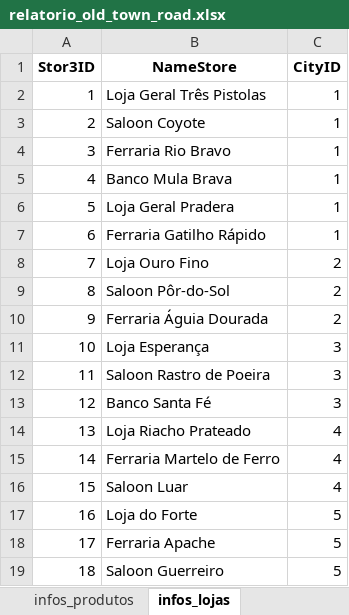
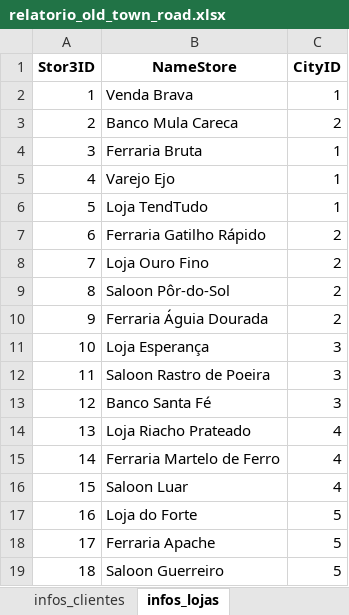
Before and after one commit to zzziuL/Projeto-Fantasma-Dashboard-2025, an Excel workbook: banco/relatorio_old_town_road.xlsx, sheet infos_lojas, drawn as a sheet; values as stored, in another font and other column widths than the file's, no borders; the diff names each change by its address in the sheet, - before the commit and + after, or states it on an @@ line.

```diff
--- a/banco/relatorio_old_town_road.xlsx (sheet infos_lojas)
+++ b/banco/relatorio_old_town_road.xlsx (sheet infos_lojas)
-B2 (NameStore): Loja Geral Três Pistolas
+B2 (NameStore): Venda Brava
-B3 (NameStore): Saloon Coyote
+B3 (NameStore): Banco Mula Careca
-C3 (CityID): 1
+C3 (CityID): 2
-B4 (NameStore): Ferraria Rio Bravo
+B4 (NameStore): Ferraria Bruta
-B5 (NameStore): Banco Mula Brava
+B5 (NameStore): Varejo Ejo
-B6 (NameStore): Loja Geral Pradera
+B6 (NameStore): Loja TendTudo
-C7 (CityID): 1
+C7 (CityID): 2
```
Also changed, not shown: other sheet tabs.
